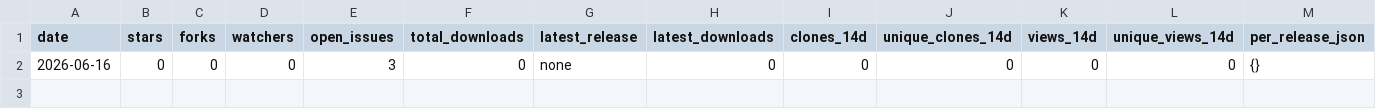
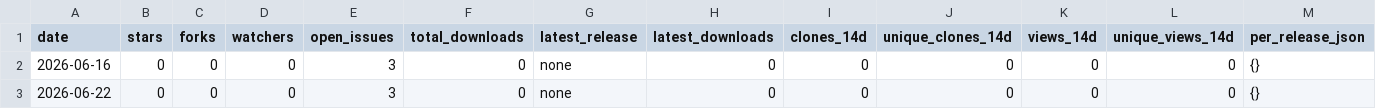
Before and after one commit to MLNL/PRoNTo, a CSV file: metrics/metrics.csv, drawn as a sheet; the diff names each change by its address in the sheet, - before the commit and + after, or states it on an @@ line.

```diff
--- a/metrics/metrics.csv
+++ b/metrics/metrics.csv
+row 3: 2026-06-22 | 0 | 0 | 0 | 3 | 0 | none | 0 | 0 | 0 | 0 | 0 | {}
```
